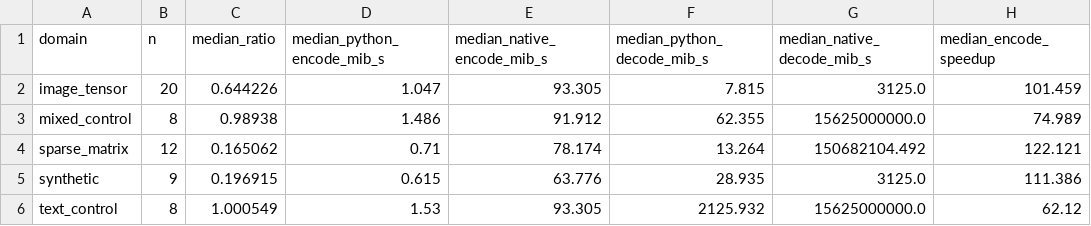
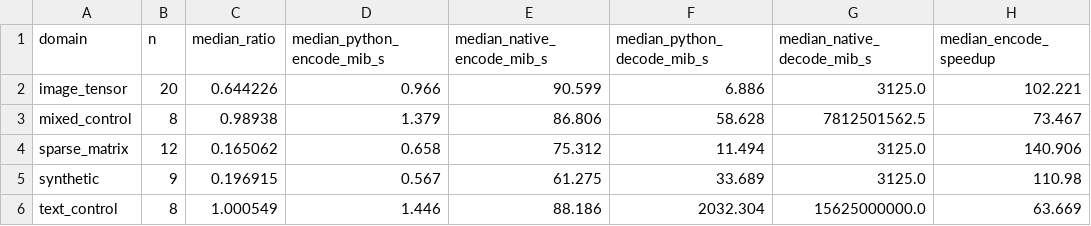
Before and after one commit to EkodeckStephane/ASBX-LDA-Stego, a CSV file: SPE/results/native_benchmark_summary.csv, drawn as a sheet; only a part is shown; the diff names each change by its address in the sheet, - before the commit and + after, or states it on an @@ line.

```diff
--- a/SPE/results/native_benchmark_summary.csv
+++ b/SPE/results/native_benchmark_summary.csv
-D2 (median_python_encode_mib_s): 1.047
+D2 (median_python_encode_mib_s): 0.966
-E2 (median_native_encode_mib_s): 93.305
+E2 (median_native_encode_mib_s): 90.599
-F2 (median_python_decode_mib_s): 7.815
+F2 (median_python_decode_mib_s): 6.886
-H2 (median_encode_speedup): 101.459
+H2 (median_encode_speedup): 102.221
-D3 (median_python_encode_mib_s): 1.486
+D3 (median_python_encode_mib_s): 1.379
-E3 (median_native_encode_mib_s): 91.912
+E3 (median_native_encode_mib_s): 86.806
-F3 (median_python_decode_mib_s): 62.355
+F3 (median_python_decode_mib_s): 58.628
-G3 (median_native_decode_mib_s): 15625000000.0
+G3 (median_native_decode_mib_s): 7812501562.5
-H3 (median_encode_speedup): 74.989
+H3 (median_encode_speedup): 73.467
-D4 (median_python_encode_mib_s): 0.71
+D4 (median_python_encode_mib_s): 0.658
-E4 (median_native_encode_mib_s): 78.174
+E4 (median_native_encode_mib_s): 75.312
-F4 (median_python_decode_mib_s): 13.264
+F4 (median_python_decode_mib_s): 11.494
-G4 (median_native_decode_mib_s): 150682104.492
+G4 (median_native_decode_mib_s): 3125.0
-H4 (median_encode_speedup): 122.121
+H4 (median_encode_speedup): 140.906
-D5 (median_python_encode_mib_s): 0.615
+D5 (median_python_encode_mib_s): 0.567
-E5 (median_native_encode_mib_s): 63.776
+E5 (median_native_encode_mib_s): 61.275
-F5 (median_python_decode_mib_s): 28.935
+F5 (median_python_decode_mib_s): 33.689
-H5 (median_encode_speedup): 111.386
+H5 (median_encode_speedup): 110.98
-D6 (median_python_encode_mib_s): 1.53
+D6 (median_python_encode_mib_s): 1.446
-E6 (median_native_encode_mib_s): 93.305
+E6 (median_native_encode_mib_s): 88.186
-F6 (median_python_decode_mib_s): 2125.932
+F6 (median_python_decode_mib_s): 2032.304
-H6 (median_encode_speedup): 62.12
+H6 (median_encode_speedup): 63.669
```
Also changed, not shown: SPE/results/native_benchmark.csv, SPE/results/practical_benchmark.csv, 17 other files.
